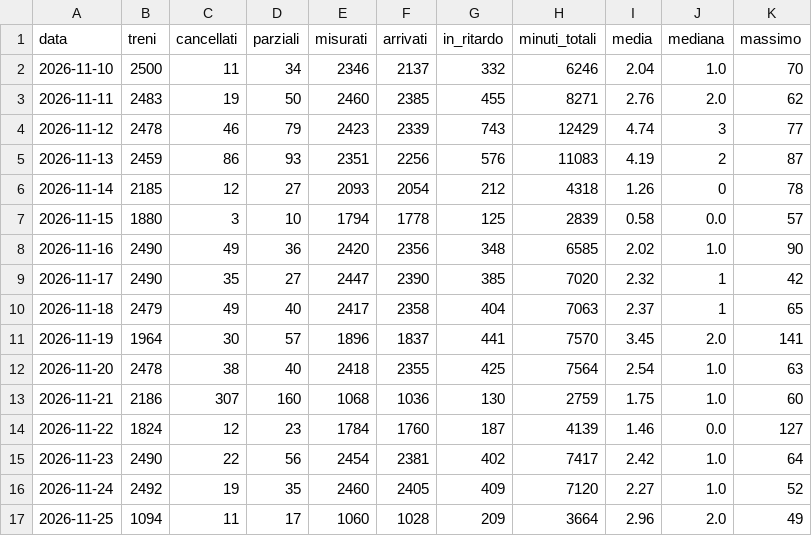
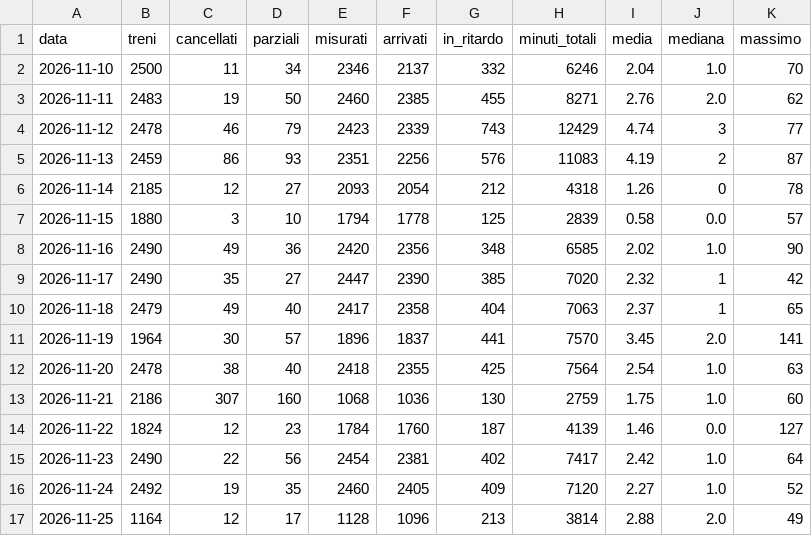
Before and after one commit to Easyinve/trenord-ritardi, a CSV file: archivio/riepilogo.csv, drawn as a sheet.

```diff
--- a/archivio/riepilogo.csv
+++ b/archivio/riepilogo.csv
@@ -16,2 +16,2 @@ data,treni,cancellati,parziali,misurati,arrivati,in_ritardo,minuti_totali,media,
 2026-11-24,2492,19,35,2460,2405,409,7120,2.27,1.0,52
-2026-11-25,1094,11,17,1060,1028,209,3664,2.96,2.0,49
+2026-11-25,1164,12,17,1128,1096,213,3814,2.88,2.0,49
```
Also changed, not shown: archivio/mensile.csv, 1 other file.
